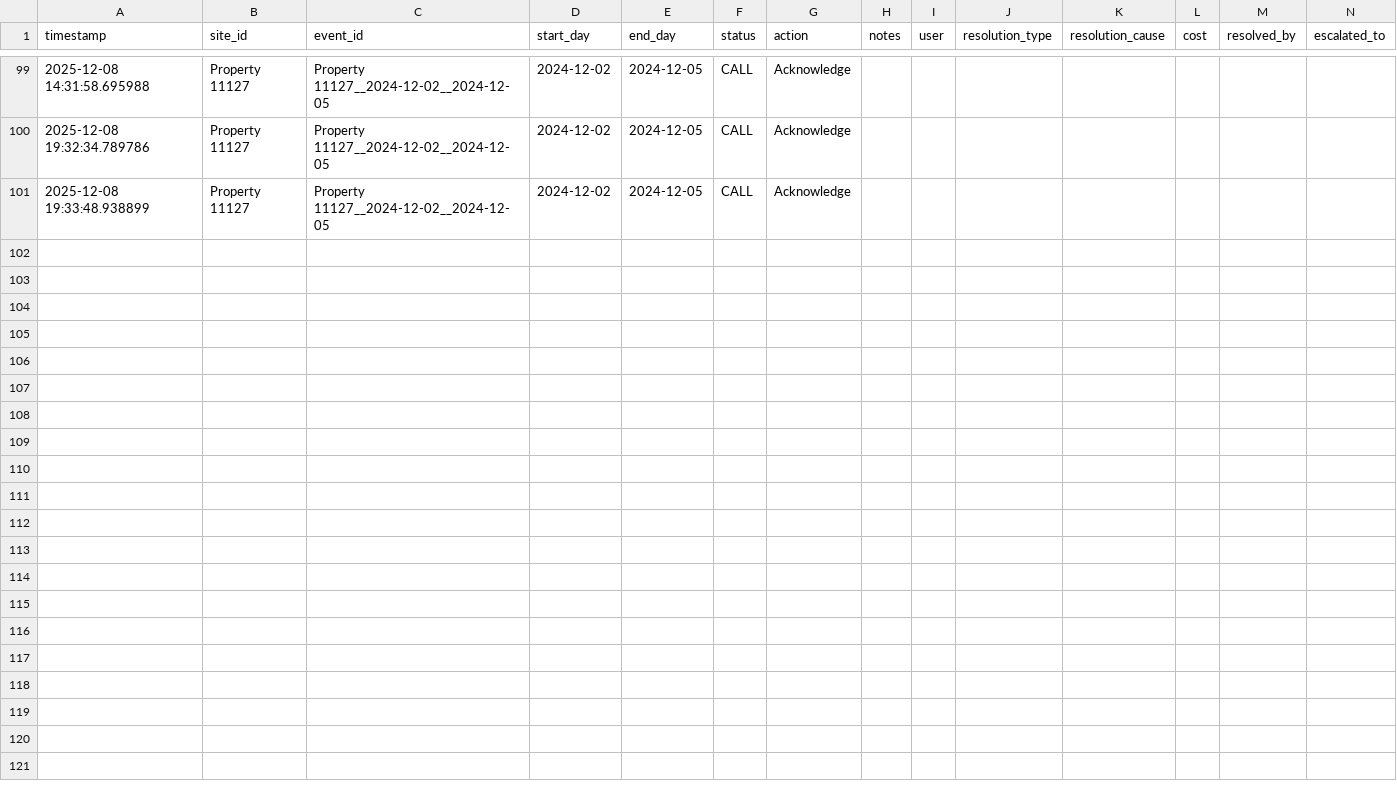
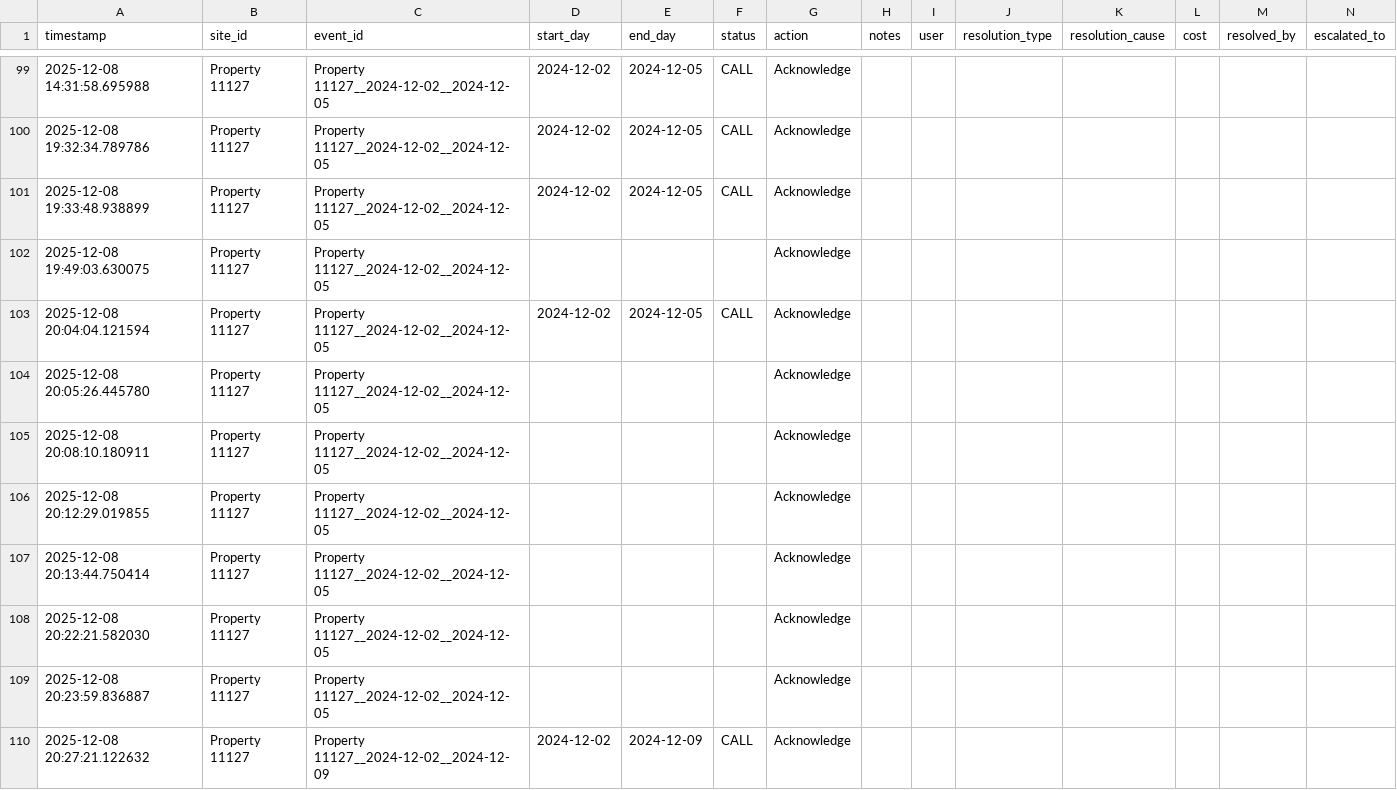
Before and after one commit to khoi1009/TAFE-Leak-Detection-Complete, a CSV file: frontend/Action_Log.csv, drawn as a sheet; only a part is shown, gaps mark what is left out; rows hold the shown columns only; the diff names each change by its address in the sheet, - before the commit and + after, or states it on an @@ line.

```diff
--- a/frontend/Action_Log.csv
+++ b/frontend/Action_Log.csv
+row 102: 2025-12-08 19:49:03.630075 | Property 11127 | Property 11127__2024-12-02__2024-12-05 |  |  |  | Acknowledge
+row 103: 2025-12-08 20:04:04.121594 | Property 11127 | Property 11127__2024-12-02__2024-12-05 | 2024-12-02 | 2024-12-05 | CALL | Acknowledge
+row 104: 2025-12-08 20:05:26.445780 | Property 11127 | Property 11127__2024-12-02__2024-12-05 |  |  |  | Acknowledge
+row 105: 2025-12-08 20:08:10.180911 | Property 11127 | Property 11127__2024-12-02__2024-12-05 |  |  |  | Acknowledge
+row 106: 2025-12-08 20:12:29.019855 | Property 11127 | Property 11127__2024-12-02__2024-12-05 |  |  |  | Acknowledge
+row 107: 2025-12-08 20:13:44.750414 | Property 11127 | Property 11127__2024-12-02__2024-12-05 |  |  |  | Acknowledge
+row 108: 2025-12-08 20:22:21.582030 | Property 11127 | Property 11127__2024-12-02__2024-12-05 |  |  |  | Acknowledge
+row 109: 2025-12-08 20:23:59.836887 | Property 11127 | Property 11127__2024-12-02__2024-12-05 |  |  |  | Acknowledge
+row 110: 2025-12-08 20:27:21.122632 | Property 11127 | Property 11127__2024-12-02__2024-12-09 | 2024-12-02 | 2024-12-09 | CALL | Acknowledge
```
Also changed, not shown: 2 other files.
